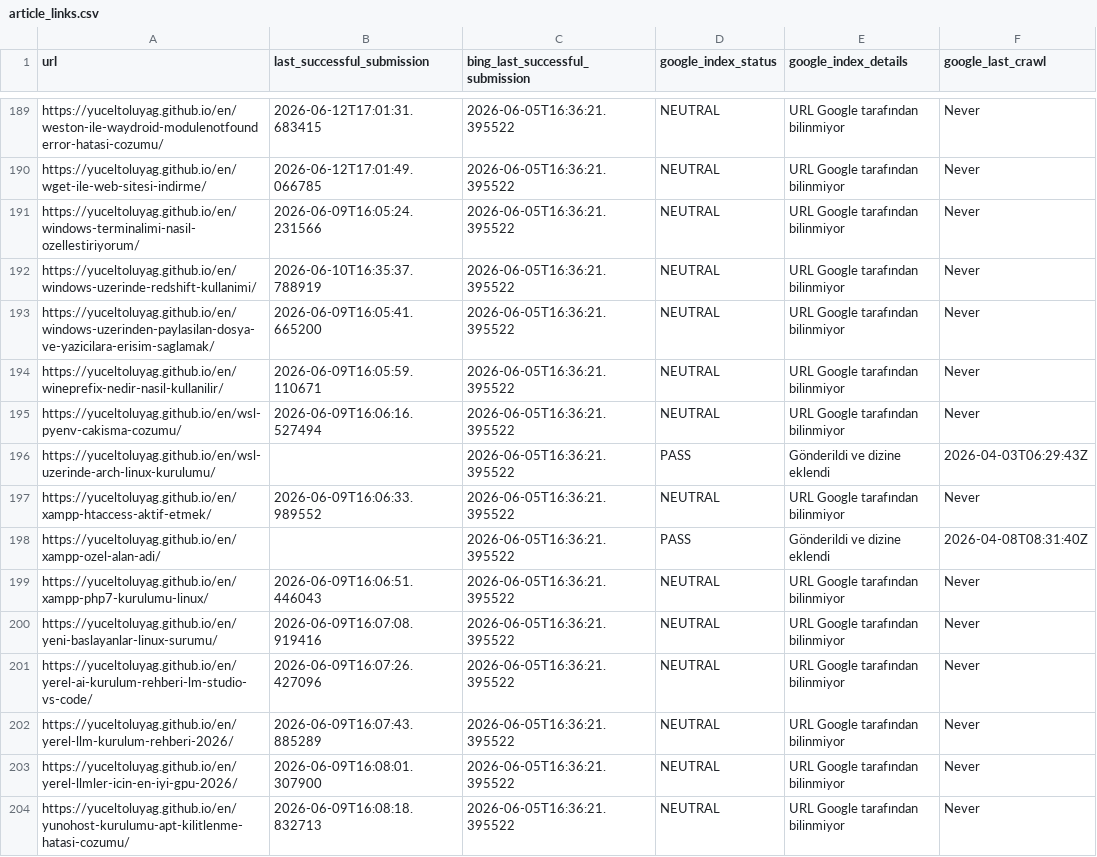
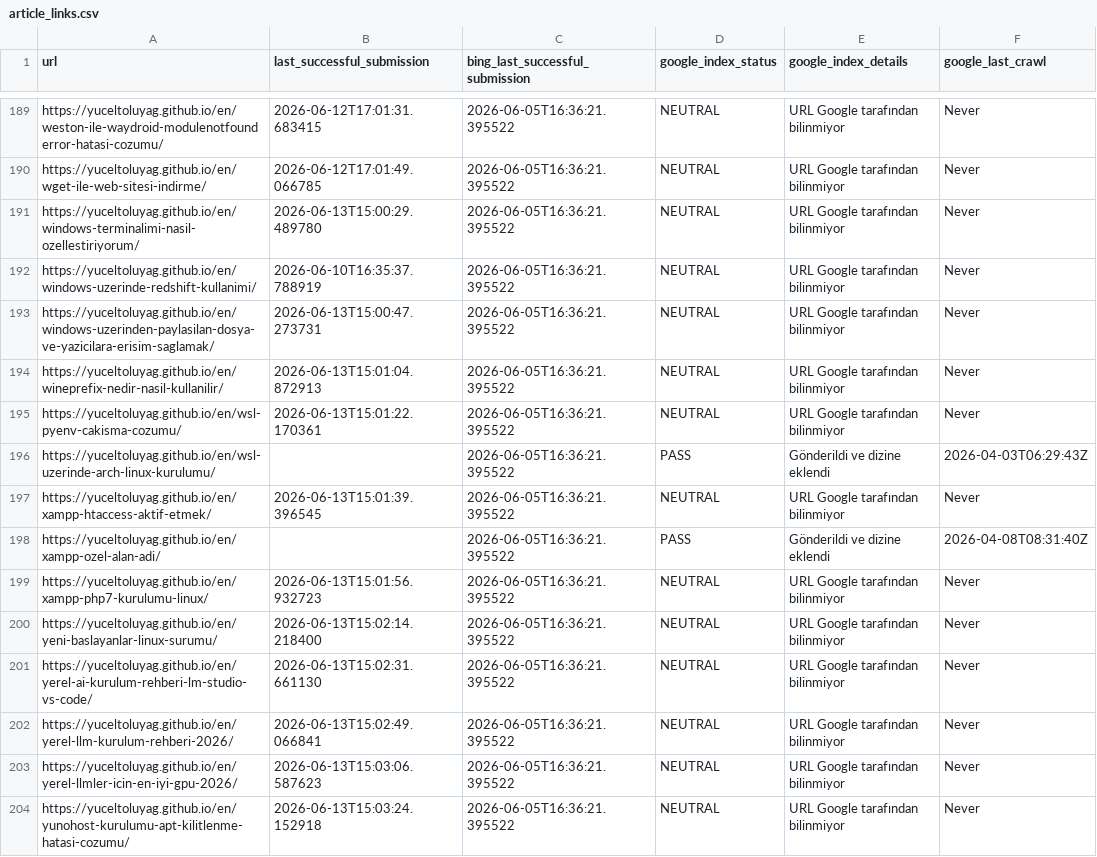
Before and after one commit to yuceltoluyag/google-indexing-tool, a CSV file: article_links.csv, drawn as a sheet; only a part is shown, gaps mark what is left out; the diff covers the shown part only.

```diff
--- a/article_links.csv
+++ b/article_links.csv
@@ -190,15 +190,15 @@ https://yuceltoluyag.github.io/en/weston-ile-waydroid-modulenotfounderror-hatasi
 https://yuceltoluyag.github.io/en/wget-ile-web-sitesi-indirme/,2026-06-12T17:01:49.066785,2026-06-05T16:36:21.395522,NEUTRAL,URL Google tarafından bilinmiyor,Never
-https://yuceltoluyag.github.io/en/windows-terminalimi-nasil-ozellestiriyorum/,2026-06-09T16:05:24.231566,2026-06-05T16:36:21.395522,NEUTRAL,URL Google tarafından bilinmiyor,Never
+https://yuceltoluyag.github.io/en/windows-terminalimi-nasil-ozellestiriyorum/,2026-06-13T15:00:29.489780,2026-06-05T16:36:21.395522,NEUTRAL,URL Google tarafından bilinmiyor,Never
 https://yuceltoluyag.github.io/en/windows-uzerinde-redshift-kullanimi/,2026-06-10T16:35:37.788919,2026-06-05T16:36:21.395522,NEUTRAL,URL Google tarafından bilinmiyor,Never
-https://yuceltoluyag.github.io/en/windows-uzerinden-paylasilan-dosya-ve-yazicilara-erisim-saglamak/,2026-06-09T16:05:41.665200,2026-06-05T16:36:21.395522,NEUTRAL,URL Google tarafından bilinmiyor,Never
-https://yuceltoluyag.github.io/en/wineprefix-nedir-nasil-kullanilir/,2026-06-09T16:05:59.110671,2026-06-05T16:36:21.395522,NEUTRAL,URL Google tarafından bilinmiyor,Never
-https://yuceltoluyag.github.io/en/wsl-pyenv-cakisma-cozumu/,2026-06-09T16:06:16.527494,2026-06-05T16:36:21.395522,NEUTRAL,URL Google tarafından bilinmiyor,Never
+https://yuceltoluyag.github.io/en/windows-uzerinden-paylasilan-dosya-ve-yazicilara-erisim-saglamak/,2026-06-13T15:00:47.273731,2026-06-05T16:36:21.395522,NEUTRAL,URL Google tarafından bilinmiyor,Never
+https://yuceltoluyag.github.io/en/wineprefix-nedir-nasil-kullanilir/,2026-06-13T15:01:04.872913,2026-06-05T16:36:21.395522,NEUTRAL,URL Google tarafından bilinmiyor,Never
+https://yuceltoluyag.github.io/en/wsl-pyenv-cakisma-cozumu/,2026-06-13T15:01:22.170361,2026-06-05T16:36:21.395522,NEUTRAL,URL Google tarafından bilinmiyor,Never
 https://yuceltoluyag.github.io/en/wsl-uzerinde-arch-linux-kurulumu/,,2026-06-05T16:36:21.395522,PASS,Gönderildi ve dizine eklendi,2026-04-03T06:29:43Z
-https://yuceltoluyag.github.io/en/xampp-htaccess-aktif-etmek/,2026-06-09T16:06:33.989552,2026-06-05T16:36:21.395522,NEUTRAL,URL Google tarafından bilinmiyor,Never
+https://yuceltoluyag.github.io/en/xampp-htaccess-aktif-etmek/,2026-06-13T15:01:39.396545,2026-06-05T16:36:21.395522,NEUTRAL,URL Google tarafından bilinmiyor,Never
 https://yuceltoluyag.github.io/en/xampp-ozel-alan-adi/,,2026-06-05T16:36:21.395522,PASS,Gönderildi ve dizine eklendi,2026-04-08T08:31:40Z
-https://yuceltoluyag.github.io/en/xampp-php7-kurulumu-linux/,2026-06-09T16:06:51.446043,2026-06-05T16:36:21.395522,NEUTRAL,URL Google tarafından bilinmiyor,Never
-https://yuceltoluyag.github.io/en/yeni-baslayanlar-linux-surumu/,2026-06-09T16:07:08.919416,2026-06-05T16:36:21.395522,NEUTRAL,URL Google tarafından bilinmiyor,Never
-https://yuceltoluyag.github.io/en/yerel-ai-kurulum-rehberi-lm-studio-vs-code/,2026-06-09T16:07:26.427096,2026-06-05T16:36:21.395522,NEUTRAL,URL Google tarafından bilinmiyor,Never
-https://yuceltoluyag.github.io/en/yerel-llm-kurulum-rehberi-2026/,2026-06-09T16:07:43.885289,2026-06-05T16:36:21.395522,NEUTRAL,URL Google tarafından bilinmiyor,Never
-https://yuceltoluyag.github.io/en/yerel-llmler-icin-en-iyi-gpu-2026/,2026-06-09T16:08:01.307900,2026-06-05T16:36:21.395522,NEUTRAL,URL Google tarafından bilinmiyor,Never
-https://yuceltoluyag.github.io/en/yunohost-kurulumu-apt-kilitlenme-hatasi-cozumu/,2026-06-09T16:08:18.832713,2026-06-05T16:36:21.395522,NEUTRAL,URL Google tarafından bilinmiyor,Never
+https://yuceltoluyag.github.io/en/xampp-php7-kurulumu-linux/,2026-06-13T15:01:56.932723,2026-06-05T16:36:21.395522,NEUTRAL,URL Google tarafından bilinmiyor,Never
+https://yuceltoluyag.github.io/en/yeni-baslayanlar-linux-surumu/,2026-06-13T15:02:14.218400,2026-06-05T16:36:21.395522,NEUTRAL,URL Google tarafından bilinmiyor,Never
+https://yuceltoluyag.github.io/en/yerel-ai-kurulum-rehberi-lm-studio-vs-code/,2026-06-13T15:02:31.661130,2026-06-05T16:36:21.395522,NEUTRAL,URL Google tarafından bilinmiyor,Never
+https://yuceltoluyag.github.io/en/yerel-llm-kurulum-rehberi-2026/,2026-06-13T15:02:49.066841,2026-06-05T16:36:21.395522,NEUTRAL,URL Google tarafından bilinmiyor,Never
+https://yuceltoluyag.github.io/en/yerel-llmler-icin-en-iyi-gpu-2026/,2026-06-13T15:03:06.587623,2026-06-05T16:36:21.395522,NEUTRAL,URL Google tarafından bilinmiyor,Never
+https://yuceltoluyag.github.io/en/yunohost-kurulumu-apt-kilitlenme-hatasi-cozumu/,2026-06-13T15:03:24.152918,2026-06-05T16:36:21.395522,NEUTRAL,URL Google tarafından bilinmiyor,Never
```
Also changed, not shown: 82 edited cells elsewhere in this file.
